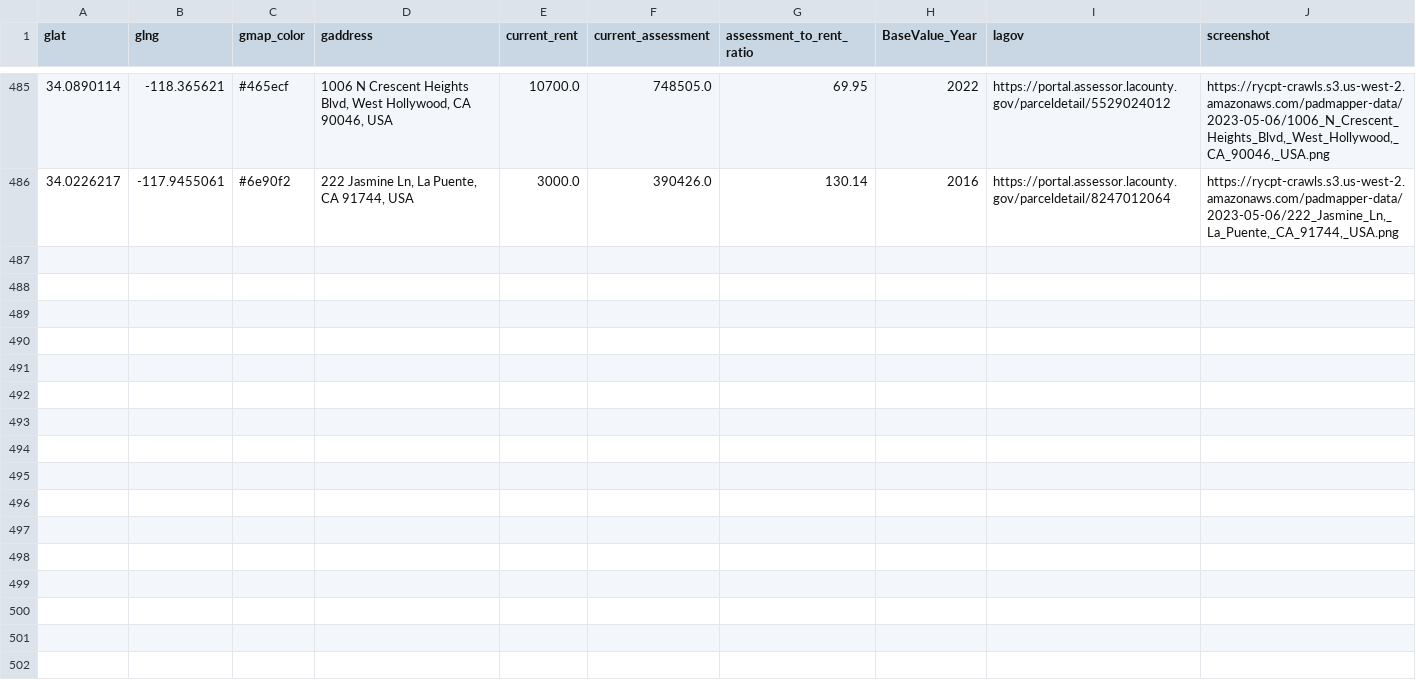
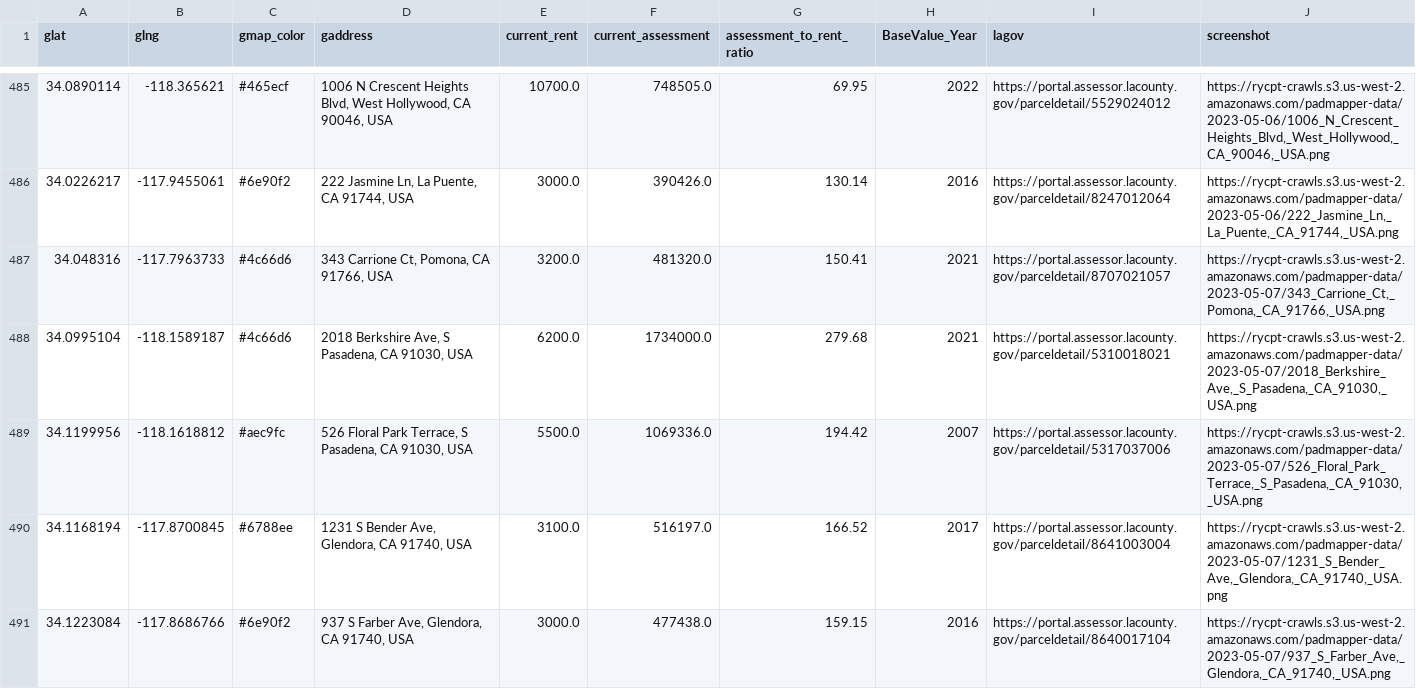
Before and after one commit to rcompton/ryancompton.net, a TSV file: assets/taxrentlocations.tsv, drawn as a sheet; only a part is shown, gaps mark what is left out; the diff covers the shown part only.

```diff
--- a/assets/taxrentlocations.tsv
+++ b/assets/taxrentlocations.tsv
@@ -486 +486,6 @@ glat	glng	gmap_color	gaddress	current_rent	current_assessment	assessment_to_rent
 34.0226217	-117.9455061	#6e90f2	222 Jasmine Ln, La Puente, CA 91744, USA	3000.0	390426.0	130.14	2016	https://portal.assessor.lacounty.gov/parceldetail/8247012064	https://rycpt-crawls.s3.us-west-2.amazonaws.com/padmapper-data/2023-05-06/222_Jasmine_Ln,_La_Puente,_CA_91744,_USA.png
+34.048316	-117.7963733	#4c66d6	343 Carrione Ct, Pomona, CA 91766, USA	3200.0	481320.0	150.41	2021	https://portal.assessor.lacounty.gov/parceldetail/8707021057	https://rycpt-crawls.s3.us-west-2.amazonaws.com/padmapper-data/2023-05-07/343_Carrione_Ct,_Pomona,_CA_91766,_USA.png
+34.0995104	-118.1589187	#4c66d6	2018 Berkshire Ave, S Pasadena, CA 91030, USA	6200.0	1734000.0	279.68	2021	https://portal.assessor.lacounty.gov/parceldetail/5310018021	https://rycpt-crawls.s3.us-west-2.amazonaws.com/padmapper-data/2023-05-07/2018_Berkshire_Ave,_S_Pasadena,_CA_91030,_USA.png
+34.1199956	-118.1618812	#aec9fc	526 Floral Park Terrace, S Pasadena, CA 91030, USA	5500.0	1069336.0	194.42	2007	https://portal.assessor.lacounty.gov/parceldetail/5317037006	https://rycpt-crawls.s3.us-west-2.amazonaws.com/padmapper-data/2023-05-07/526_Floral_Park_Terrace,_S_Pasadena,_CA_91030,_USA.png
+34.1168194	-117.8700845	#6788ee	1231 S Bender Ave, Glendora, CA 91740, USA	3100.0	516197.0	166.52	2017	https://portal.assessor.lacounty.gov/parceldetail/8641003004	https://rycpt-crawls.s3.us-west-2.amazonaws.com/padmapper-data/2023-05-07/1231_S_Bender_Ave,_Glendora,_CA_91740,_USA.png
+34.1223084	-117.8686766	#6e90f2	937 S Farber Ave, Glendora, CA 91740, USA	3000.0	477438.0	159.15	2016	https://portal.assessor.lacounty.gov/parceldetail/8640017104	https://rycpt-crawls.s3.us-west-2.amazonaws.com/padmapper-data/2023-05-07/937_S_Farber_Ave,_Glendora,_CA_91740,_USA.png
```
Also changed, not shown: 15 added rows elsewhere in this file, 1 other file.
